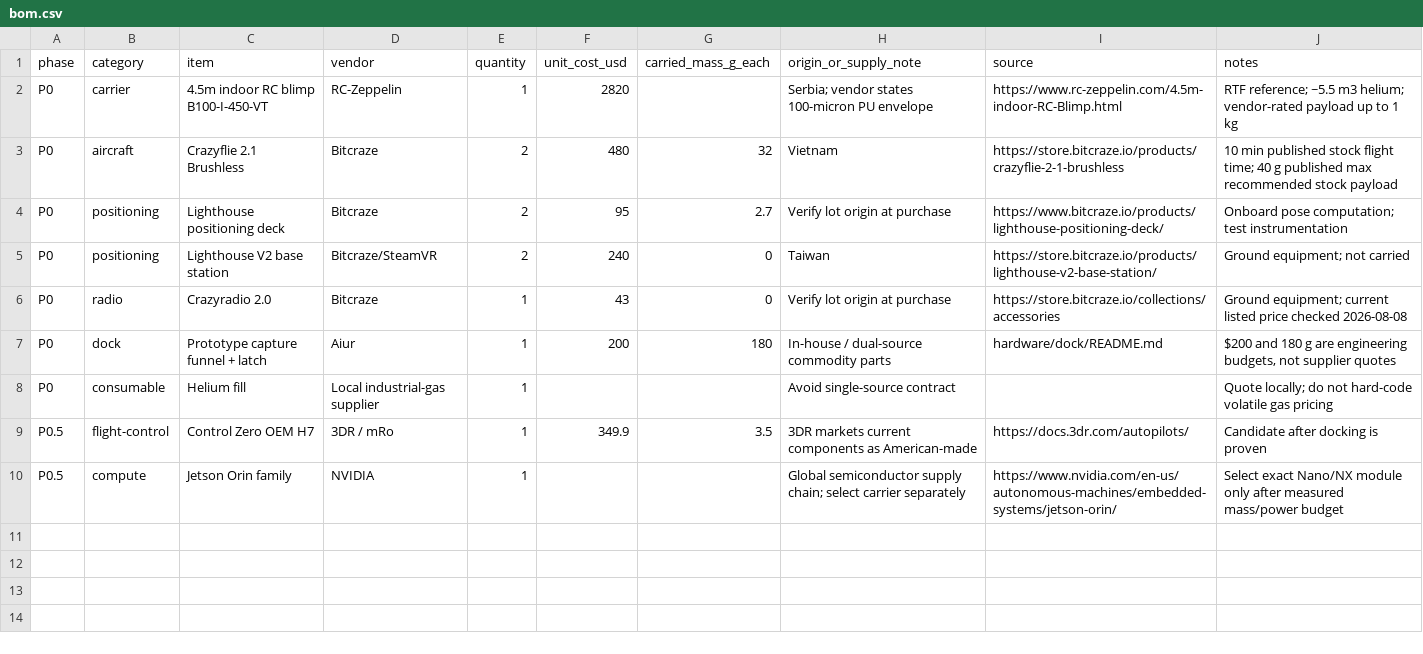
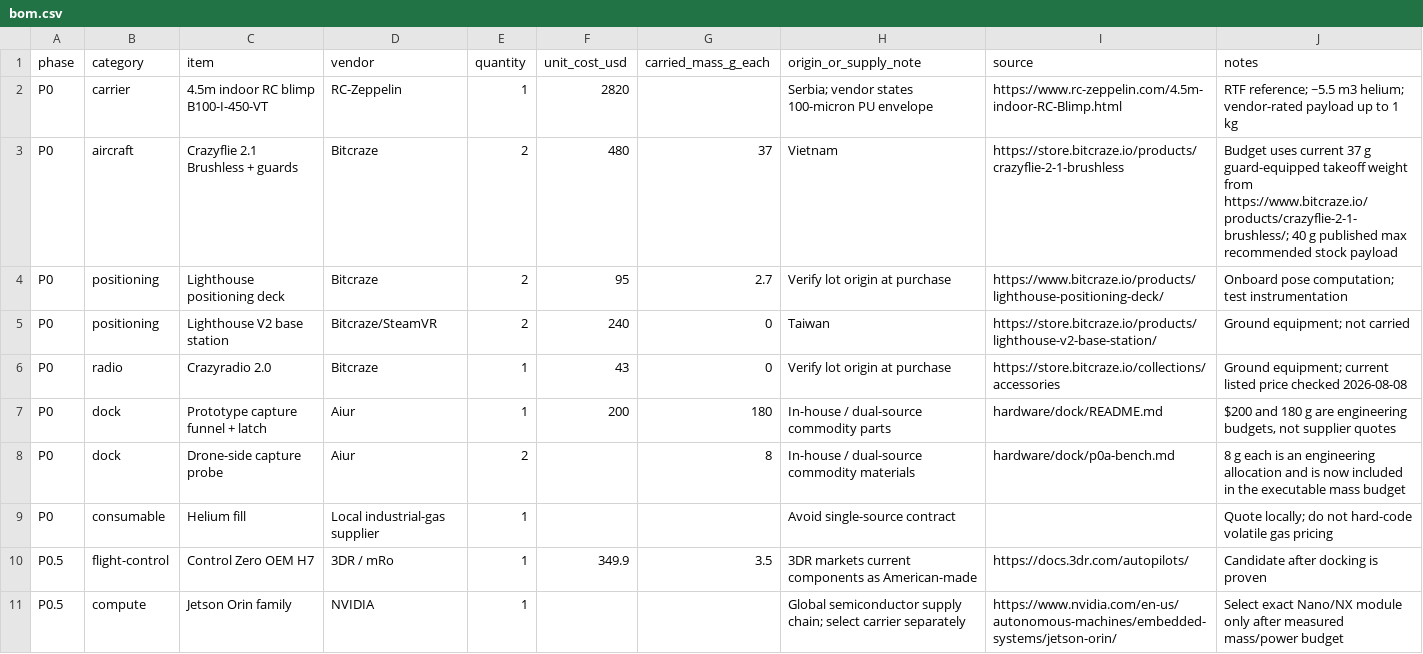
Before and after one commit to 0xSoftBoi/aiur, a CSV file: hardware/bom.csv, drawn as a sheet.

Commit message:
build P0-A bench article

```diff
--- a/hardware/bom.csv
+++ b/hardware/bom.csv
@@ -2,3 +2,3 @@ phase,category,item,vendor,quantity,unit_cost_usd,carried_mass_g_each,origin_or_
 P0,carrier,4.5m indoor RC blimp B100-I-450-VT,RC-Zeppelin,1,2820,,Serbia; vendor states 100-micron PU envelope,https://www.rc-zeppelin.com/4.5m-indoor-RC-Blimp.html,"RTF reference; ~5.5 m3 helium; vendor-rated payload up to 1 kg"
-P0,aircraft,Crazyflie 2.1 Brushless,Bitcraze,2,480,32,Vietnam,https://store.bitcraze.io/products/crazyflie-2-1-brushless,"10 min published stock flight time; 40 g published max recommended stock payload"
+P0,aircraft,Crazyflie 2.1 Brushless + guards,Bitcraze,2,480,37,Vietnam,https://store.bitcraze.io/products/crazyflie-2-1-brushless,"Budget uses current 37 g guard-equipped takeoff weight from https://www.bitcraze.io/products/crazyflie-2-1-brushless/; 40 g published max recommended stock payload"
 P0,positioning,Lighthouse positioning deck,Bitcraze,2,95,2.7,Verify lot origin at purchase,https://www.bitcraze.io/products/lighthouse-positioning-deck/,"Onboard pose computation; test instrumentation"
@@ -7,2 +7,3 @@ P0,radio,Crazyradio 2.0,Bitcraze,1,43,0,Verify lot origin at purchase,https://st
 P0,dock,Prototype capture funnel + latch,Aiur,1,200,180,In-house / dual-source commodity parts,hardware/dock/README.md,"$200 and 180 g are engineering budgets, not supplier quotes"
+P0,dock,Drone-side capture probe,Aiur,2,,8,In-house / dual-source commodity materials,hardware/dock/p0a-bench.md,"8 g each is an engineering allocation and is now included in the executable mass budget"
 P0,consumable,Helium fill,Local industrial-gas supplier,1,,,Avoid single-source contract,,"Quote locally; do not hard-code volatile gas pricing"
```
Also changed, not shown: 14 other files.
